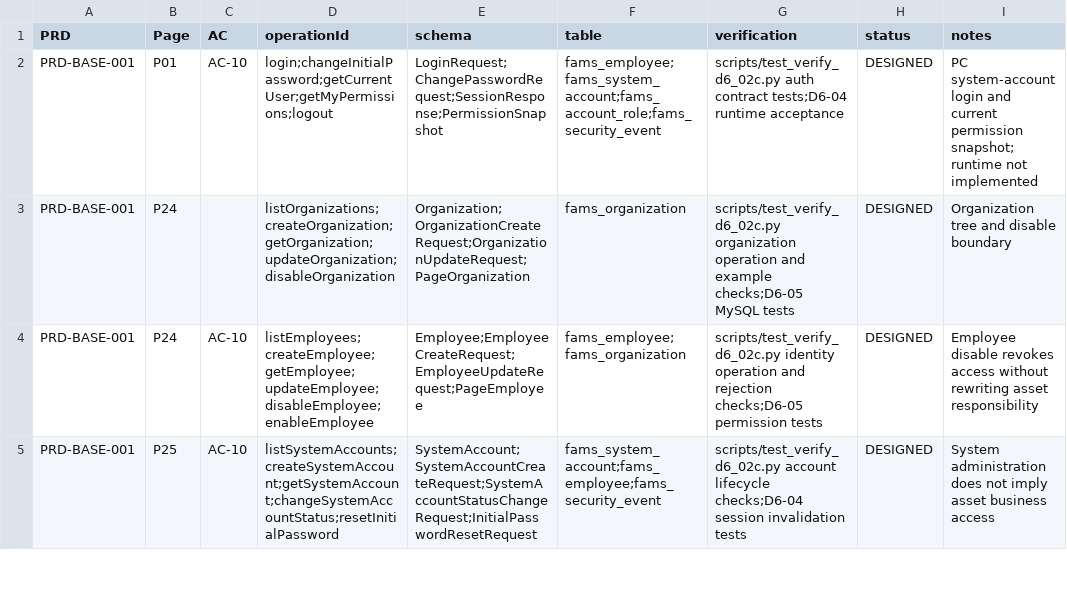
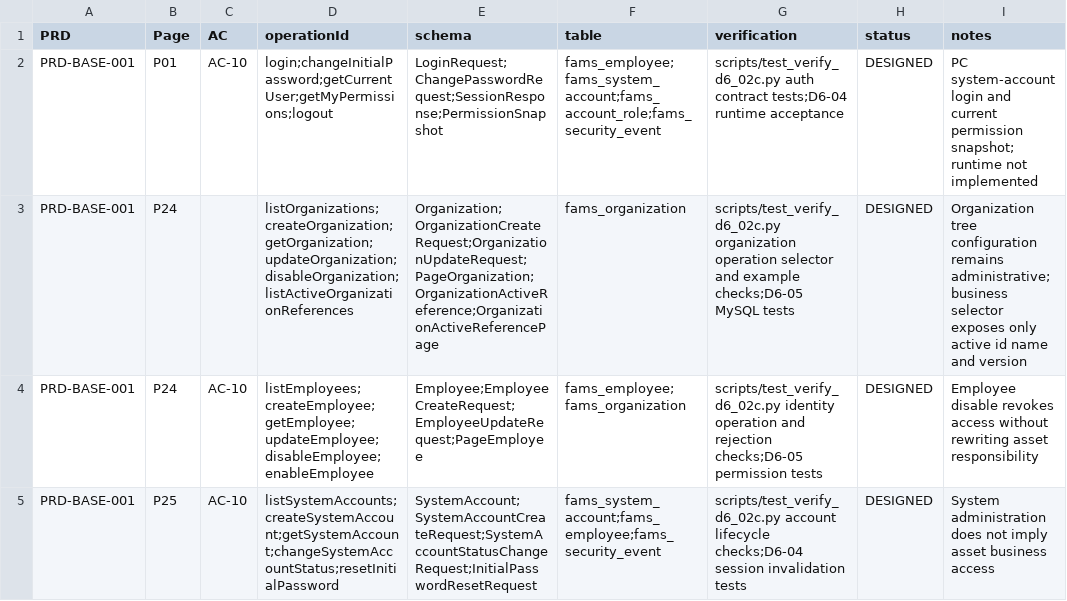
Before and after one commit to LiXuD/fams-manage, a CSV file: docs/development/D6-02C-traceability.csv, drawn as a sheet; only a part is shown.

Commit message:
fix(contract): add organization business selector
Give warehouse operators a minimal active-organization lookup for asset creation.
Keep organization configuration and identity-sensitive data restricted to system admins.

Agent-Task: D6-02C-R2
Agent-Model: 无法核实
Agent-Decision: Expose only organization id, name, and version to explicit business roles.
Agent-Limitation: Runtime selector authorization remains for D6-05 and D6-06.

```diff
--- a/docs/development/D6-02C-traceability.csv
+++ b/docs/development/D6-02C-traceability.csv
@@ -2,3 +2,3 @@ PRD,Page,AC,operationId,schema,table,verification,status,notes
 PRD-BASE-001,P01,AC-10,login;changeInitialPassword;getCurrentUser;getMyPermissions;logout,LoginRequest;ChangePasswordRequest;SessionResponse;PermissionSnapshot,fams_employee;fams_system_account;fams_account_role;fams_security_event,scripts/test_verify_d6_02c.py auth contract tests;D6-04 runtime acceptance,DESIGNED,"PC system-account login and current permission snapshot; runtime not implemented"
-PRD-BASE-001,P24,,listOrganizations;createOrganization;getOrganization;updateOrganization;disableOrganization,Organization;OrganizationCreateRequest;OrganizationUpdateRequest;PageOrganization,fams_organization,scripts/test_verify_d6_02c.py organization operation and example checks;D6-05 MySQL tests,DESIGNED,"Organization tree and disable boundary"
+PRD-BASE-001,P24,,listOrganizations;createOrganization;getOrganization;updateOrganization;disableOrganization;listActiveOrganizationReferences,Organization;OrganizationCreateRequest;OrganizationUpdateRequest;PageOrganization;OrganizationActiveReference;OrganizationActiveReferencePage,fams_organization,scripts/test_verify_d6_02c.py organization operation selector and example checks;D6-05 MySQL tests,DESIGNED,"Organization tree configuration remains administrative; business selector exposes only active id name and version"
 PRD-BASE-001,P24,AC-10,listEmployees;createEmployee;getEmployee;updateEmployee;disableEmployee;enableEmployee,Employee;EmployeeCreateRequest;EmployeeUpdateRequest;PageEmployee,fams_employee;fams_organization,scripts/test_verify_d6_02c.py identity operation and rejection checks;D6-05 permission tests,DESIGNED,"Employee disable revokes access without rewriting asset responsibility"
```
Also changed, not shown: 5 other files.
